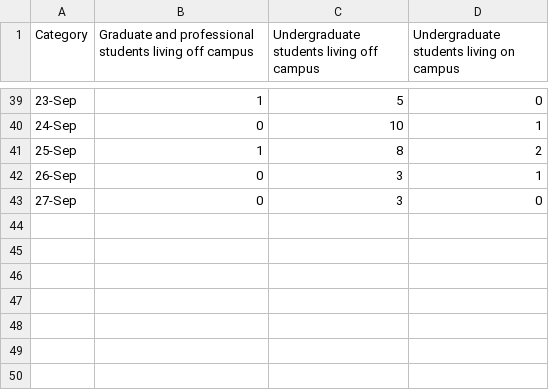
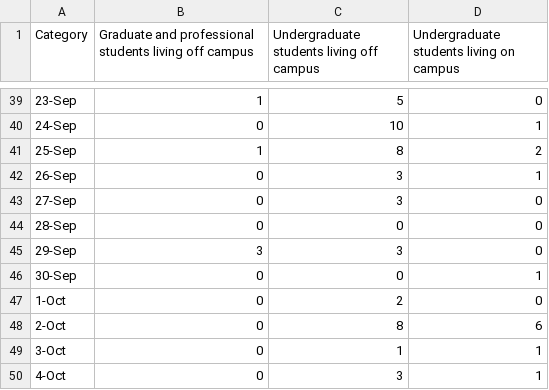
Before and after one commit to aadibajpai/hustler-coronavirus, a CSV file: daily-student-cases.csv, drawn as a sheet; only a part is shown, gaps mark what is left out; the diff names each change by its address in the sheet, - before the commit and + after, or states it on an @@ line.

Commit message:
Update daily-student-cases.csv

```diff
--- a/daily-student-cases.csv
+++ b/daily-student-cases.csv
+row 44: 28-Sep | 0 | 0 | 0
+row 45: 29-Sep | 3 | 3 | 0
+row 46: 30-Sep | 0 | 0 | 1
+row 47: 1-Oct | 0 | 2 | 0
+row 48: 2-Oct | 0 | 8 | 6
+row 49: 3-Oct | 0 | 1 | 1
+row 50: 4-Oct | 0 | 3 | 1
```
